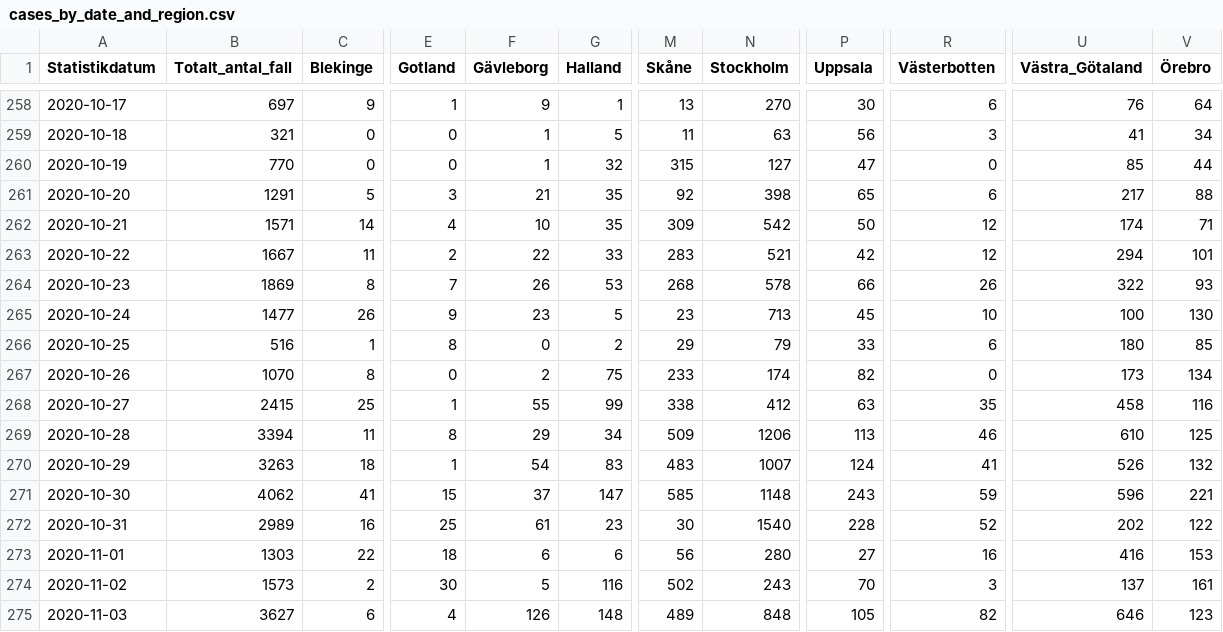
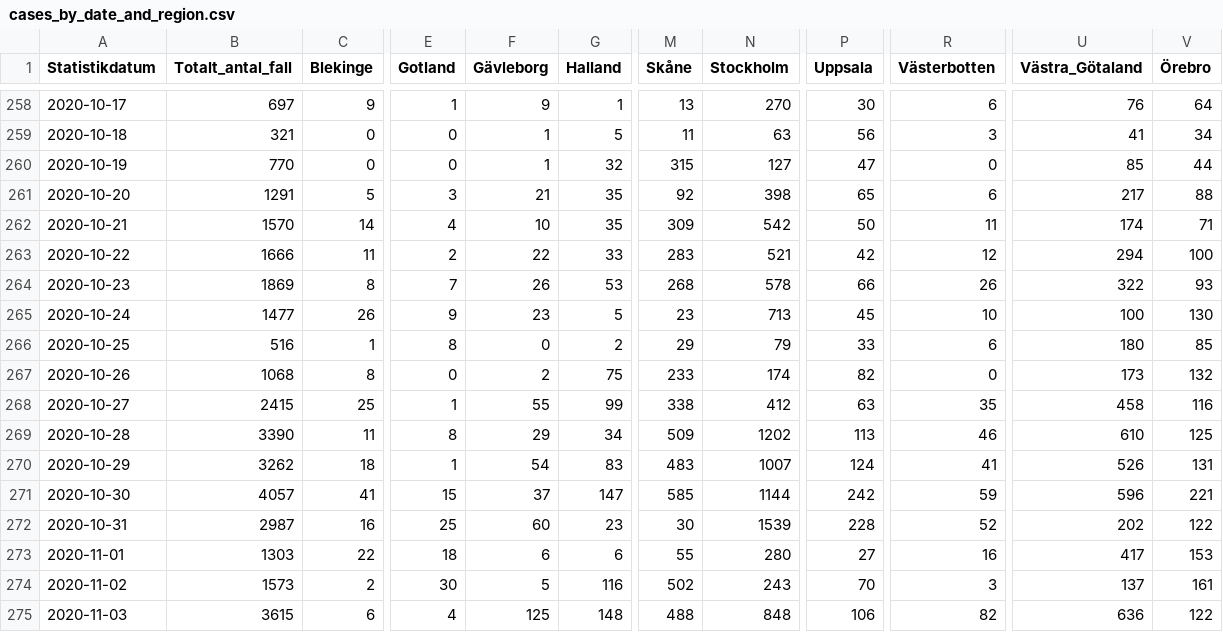
Before and after one commit to shortlisted/covid-19-sweden, a CSV file: cases_by_date_and_region.csv, drawn as a sheet; only a part is shown, gaps mark what is left out; the diff covers the shown part only; the diff names each change by its address in the sheet, - before the commit and + after, or states it on an @@ line.

Commit message:
November 06, Swedish covid-19 data

```diff
--- a/cases_by_date_and_region.csv
+++ b/cases_by_date_and_region.csv
-B262 (Totalt_antal_fall): 1571
+B262 (Totalt_antal_fall): 1570
-R262 (Västerbotten): 12
+R262 (Västerbotten): 11
-B263 (Totalt_antal_fall): 1667
+B263 (Totalt_antal_fall): 1666
-V263 (Örebro): 101
+V263 (Örebro): 100
-B267 (Totalt_antal_fall): 1070
+B267 (Totalt_antal_fall): 1068
-V267 (Örebro): 134
+V267 (Örebro): 132
-B269 (Totalt_antal_fall): 3394
+B269 (Totalt_antal_fall): 3390
-N269 (Stockholm): 1206
+N269 (Stockholm): 1202
-B270 (Totalt_antal_fall): 3263
+B270 (Totalt_antal_fall): 3262
-V270 (Örebro): 132
+V270 (Örebro): 131
-B271 (Totalt_antal_fall): 4062
+B271 (Totalt_antal_fall): 4057
-N271 (Stockholm): 1148
+N271 (Stockholm): 1144
-P271 (Uppsala): 243
+P271 (Uppsala): 242
-B272 (Totalt_antal_fall): 2989
+B272 (Totalt_antal_fall): 2987
-F272 (Gävleborg): 61
+F272 (Gävleborg): 60
-N272 (Stockholm): 1540
+N272 (Stockholm): 1539
-M273 (Skåne): 56
+M273 (Skåne): 55
-U273 (Västra_Götaland): 416
+U273 (Västra_Götaland): 417
-B275 (Totalt_antal_fall): 3627
+B275 (Totalt_antal_fall): 3615
-F275 (Gävleborg): 126
+F275 (Gävleborg): 125
-M275 (Skåne): 489
+M275 (Skåne): 488
-P275 (Uppsala): 105
+P275 (Uppsala): 106
-U275 (Västra_Götaland): 646
+U275 (Västra_Götaland): 636
-V275 (Örebro): 123
+V275 (Örebro): 122
```
Also changed, not shown: 1 added row and 18 edited cells elsewhere in this file, ICU_by_date.csv, deaths_by_date.csv, 3 other files.
